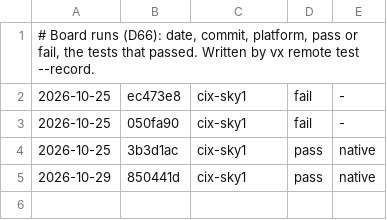
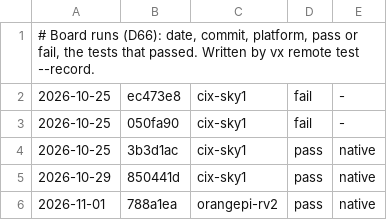
Before and after one commit to JamesKane/VectraOS, a TSV file: docs/hardware/runs.tsv, drawn as a sheet.

```diff
--- a/docs/hardware/runs.tsv
+++ b/docs/hardware/runs.tsv
@@ -5 +5,2 @@
 2026-10-29	850441d	cix-sky1	pass	native
+2026-11-01	788a1ea	orangepi-rv2	pass	native
```
Also changed, not shown: docs/hardware/support.tsv, 2 other files.
